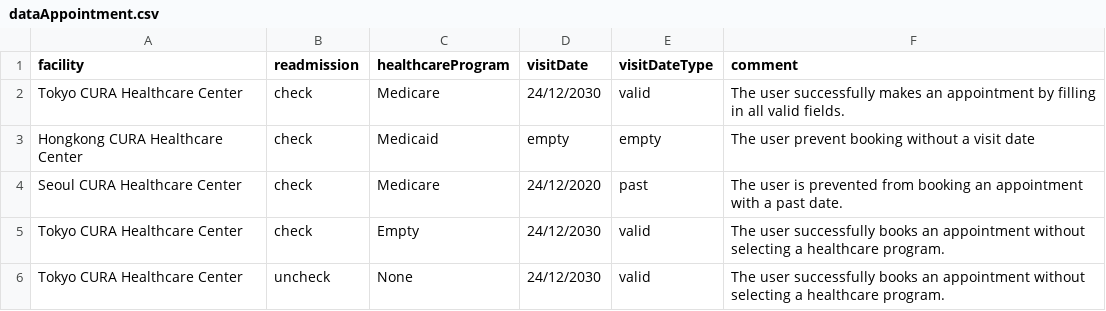
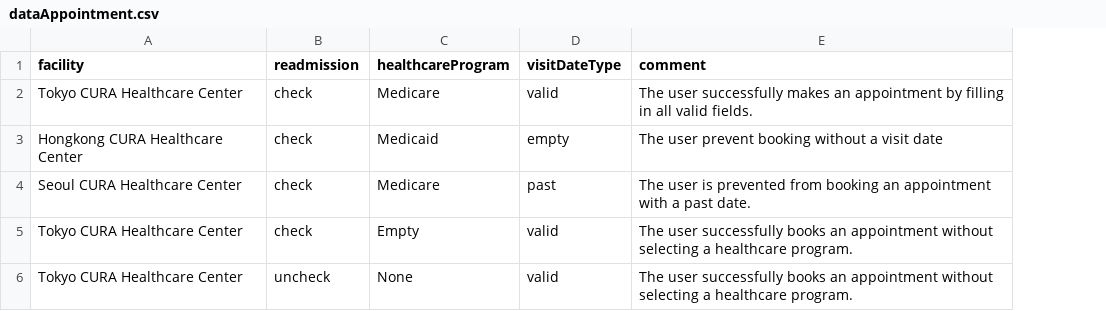
Before and after one commit to elfathin777/Katalon_CuraHealthCare, a CSV file: csv/dataAppointment.csv, drawn as a sheet; the diff names each change by its address in the sheet, - before the commit and + after, or states it on an @@ line.

```diff
--- a/csv/dataAppointment.csv
+++ b/csv/dataAppointment.csv
-column D (visitDate), rows 2-6: 24/12/2030 | empty | 24/12/2020 | 24/12/2030 | 24/12/2030
```
Also changed, not shown: 22 other files.
